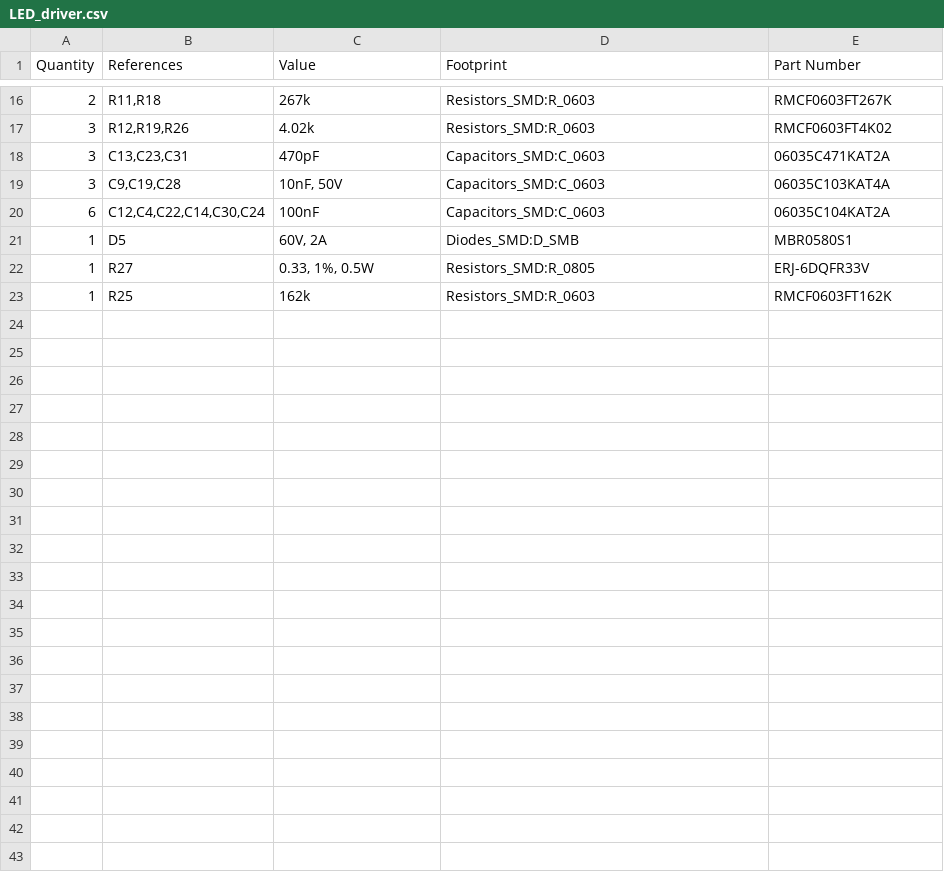
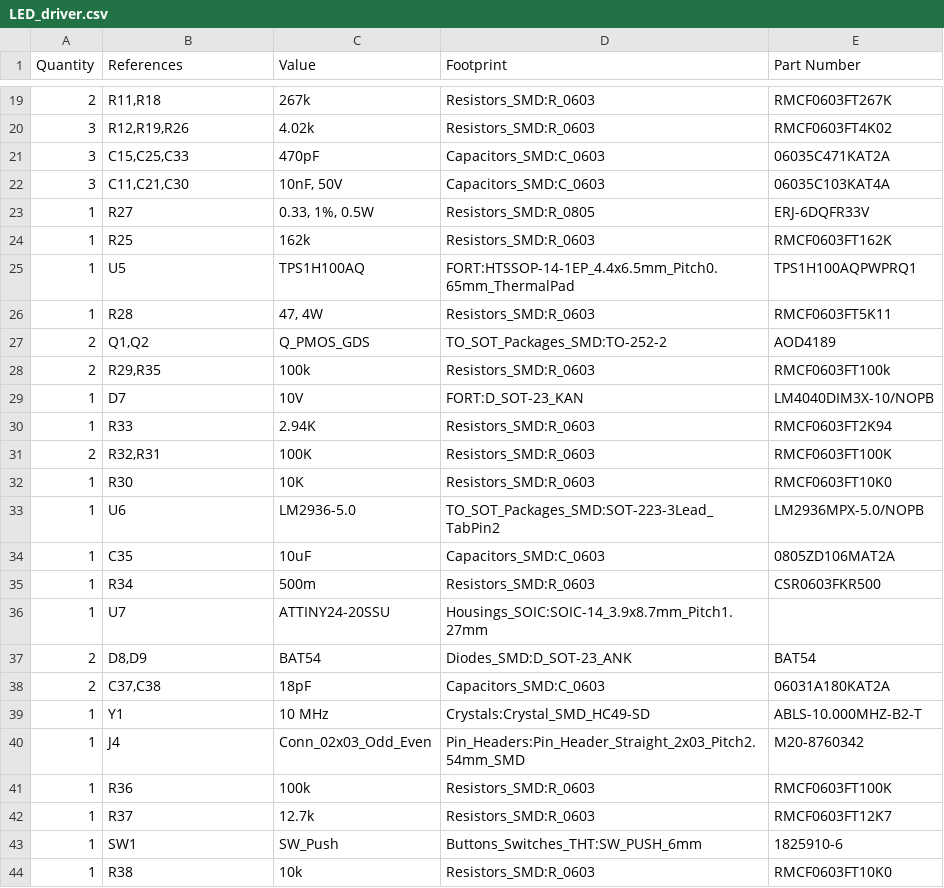
Before and after one commit to formicidae-tracker/hardware, a CSV file: ecad/helios/LED_driver/LED_driver.csv, drawn as a sheet; only a part is shown, gaps mark what is left out; the diff covers the shown part only.

```diff
--- a/ecad/helios/LED_driver/LED_driver.csv
+++ b/ecad/helios/LED_driver/LED_driver.csv
@@ -17,7 +20,25 @@ Quantity,References,Value,Footprint,Part Number
 3,"R12,R19,R26","4.02k","Resistors_SMD:R_0603","RMCF0603FT4K02"
-3,"C13,C23,C31","470pF","Capacitors_SMD:C_0603","06035C471KAT2A"
-3,"C9,C19,C28","10nF, 50V","Capacitors_SMD:C_0603","06035C103KAT4A"
-6,"C12,C4,C22,C14,C30,C24","100nF","Capacitors_SMD:C_0603","06035C104KAT2A"
-1,"D5","60V, 2A","Diodes_SMD:D_SMB","MBR0580S1"
+3,"C15,C25,C33","470pF","Capacitors_SMD:C_0603","06035C471KAT2A"
+3,"C11,C21,C30","10nF, 50V","Capacitors_SMD:C_0603","06035C103KAT4A"
 1,"R27","0.33, 1%, 0.5W","Resistors_SMD:R_0805","ERJ-6DQFR33V"
 1,"R25","162k","Resistors_SMD:R_0603","RMCF0603FT162K"
+1,"U5","TPS1H100AQ","FORT:HTSSOP-14-1EP_4.4x6.5mm_Pitch0.65mm_ThermalPad","TPS1H100AQPWPRQ1"
+1,"R28","47, 4W","Resistors_SMD:R_0603","RMCF0603FT5K11"
+2,"Q1,Q2","Q_PMOS_GDS","TO_SOT_Packages_SMD:TO-252-2","AOD4189"
+2,"R29,R35","100k","Resistors_SMD:R_0603","RMCF0603FT100k"
+1,"D7","10V","FORT:D_SOT-23_KAN","LM4040DIM3X-10/NOPB"
+1,"R33","2.94K","Resistors_SMD:R_0603","RMCF0603FT2K94"
+2,"R32,R31","100K","Resistors_SMD:R_0603","RMCF0603FT100K"
+1,"R30","10K","Resistors_SMD:R_0603","RMCF0603FT10K0"
+1,"U6","LM2936-5.0","TO_SOT_Packages_SMD:SOT-223-3Lead_TabPin2","LM2936MPX-5.0/NOPB"
+1,"C35","10uF","Capacitors_SMD:C_0603","0805ZD106MAT2A"
+1,"R34","500m","Resistors_SMD:R_0603","CSR0603FKR500"
+1,"U7","ATTINY24-20SSU","Housings_SOIC:SOIC-14_3.9x8.7mm_Pitch1.27mm",""
+2,"D8,D9","BAT54","Diodes_SMD:D_SOT-23_ANK","BAT54"
+2,"C37,C38","18pF","Capacitors_SMD:C_0603","06031A180KAT2A"
+1,"Y1","10 MHz","Crystals:Crystal_SMD_HC49-SD","ABLS-10.000MHZ-B2-T"
+1,"J4","Conn_02x03_Odd_Even","Pin_Headers:Pin_Header_Straight_2x03_Pitch2.54mm_SMD","M20-8760342"
+1,"R36","100k","Resistors_SMD:R_0603","RMCF0603FT100K"
+1,"R37","12.7k","Resistors_SMD:R_0603","RMCF0603FT12K7"
+1,"SW1","SW_Push","Buttons_Switches_THT:SW_PUSH_6mm","1825910-6"
+1,"R38","10k","Resistors_SMD:R_0603","RMCF0603FT10K0"
```
Also changed, not shown: 3 added rows and 8 edited cells elsewhere in this file, 12 other files.
